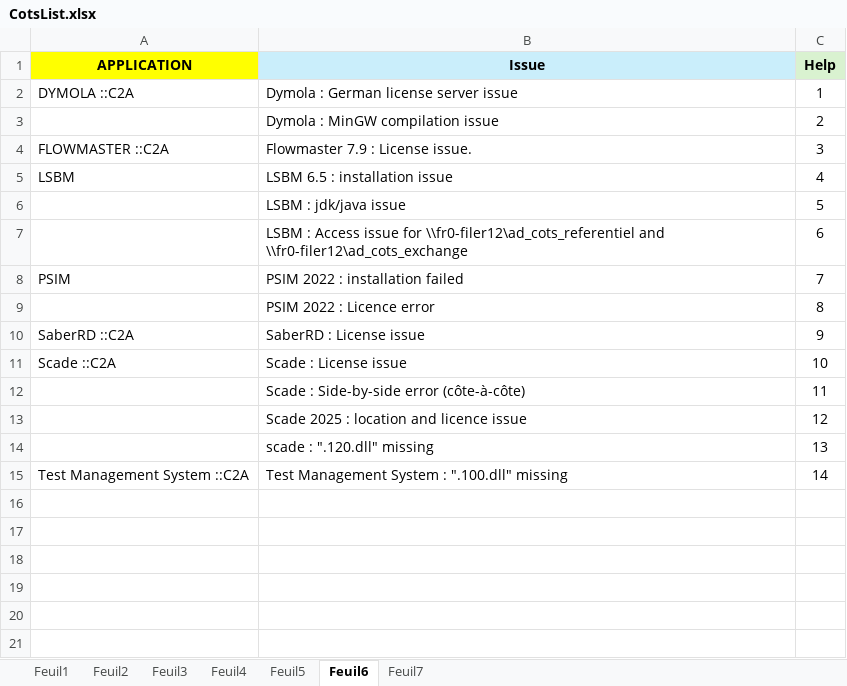
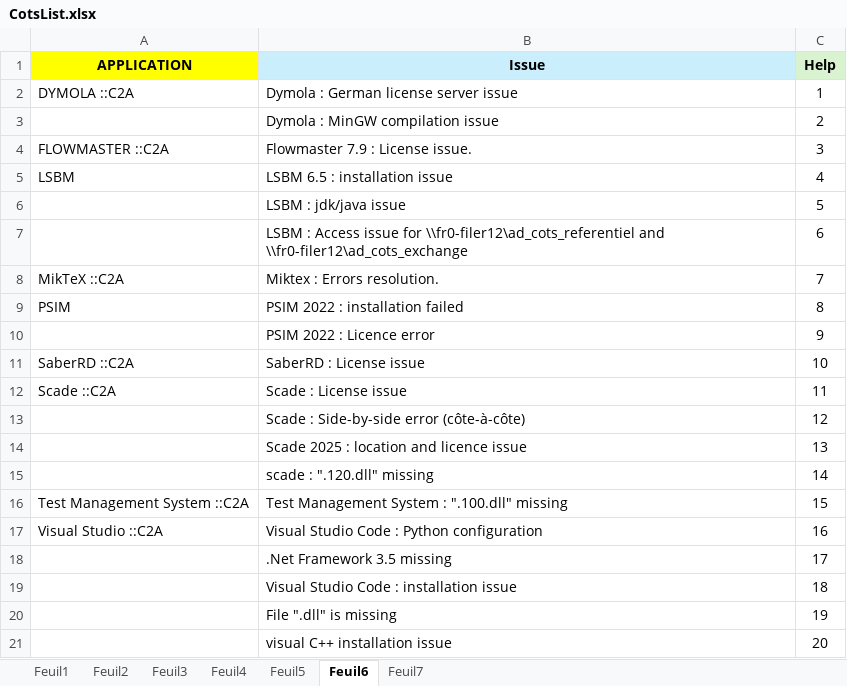
Before and after one commit to serghinerached/DsiCenter_Excel, an Excel workbook: data/CotsList.xlsx, sheet Feuil6, drawn as a sheet; values as stored, in another font and other column widths than the file's, no borders; addresses are those after the commit; the diff names each change by its address in the sheet, - before the commit and + after, or states it on an @@ line.

```diff
--- a/data/CotsList.xlsx (sheet Feuil6)
+++ b/data/CotsList.xlsx (sheet Feuil6)
+row 8: MikTeX ::C2A | Miktex : Errors resolution. | 7
-C9 (Help): 7
+C9 (Help): 8
-C10 (Help): 8
+C10 (Help): 9
-C11 (Help): 9
+C11 (Help): 10
-C12 (Help): 10
+C12 (Help): 11
-C13 (Help): 11
+C13 (Help): 12
-C14 (Help): 12
+C14 (Help): 13
-C15 (Help): 13
+C15 (Help): 14
-C16 (Help): 14
+C16 (Help): 15
+row 17: Visual Studio ::C2A | Visual Studio Code : Python configuration | 16
+row 18:  | .Net Framework 3.5 missing | 17
+row 19:  | Visual Studio Code : installation issue | 18
+row 20:  | File ".dll" is missing | 19
+row 21:  | visual C++ installation issue | 20
```
Also changed, not shown: sheet Feuil4, sheet Feuil7, sheet Feuil5, 1 other file.
